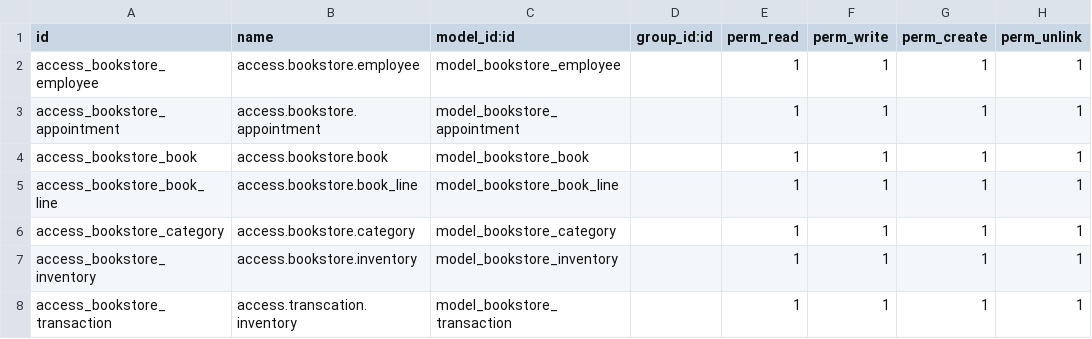
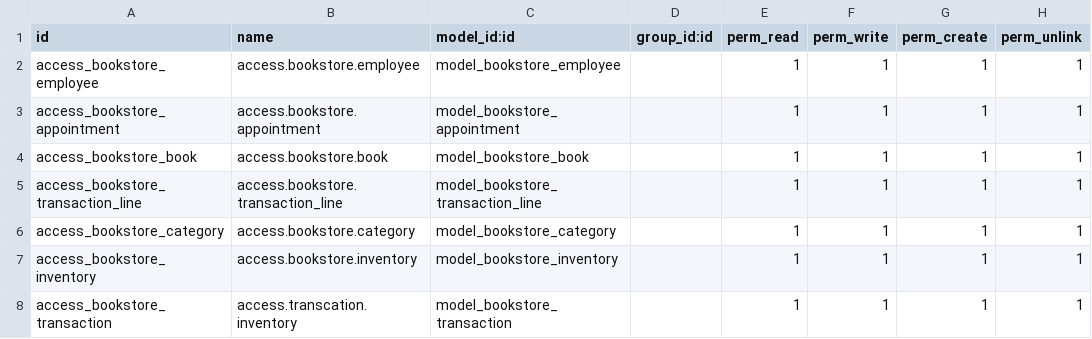
Before and after one commit to andriandrian/bookstore-odoo, a CSV file: security/ir.model.access.csv, drawn as a sheet.

```diff
--- a/security/ir.model.access.csv
+++ b/security/ir.model.access.csv
@@ -4,3 +4,3 @@ access_bookstore_appointment,access.bookstore.appointment,model_bookstore_appoin
 access_bookstore_book,access.bookstore.book,model_bookstore_book,,1,1,1,1
-access_bookstore_book_line,access.bookstore.book_line,model_bookstore_book_line,,1,1,1,1
+access_bookstore_transaction_line,access.bookstore.transaction_line,model_bookstore_transaction_line,,1,1,1,1
 access_bookstore_category,access.bookstore.category,model_bookstore_category,,1,1,1,1
```
Also changed, not shown: 8 other files.
